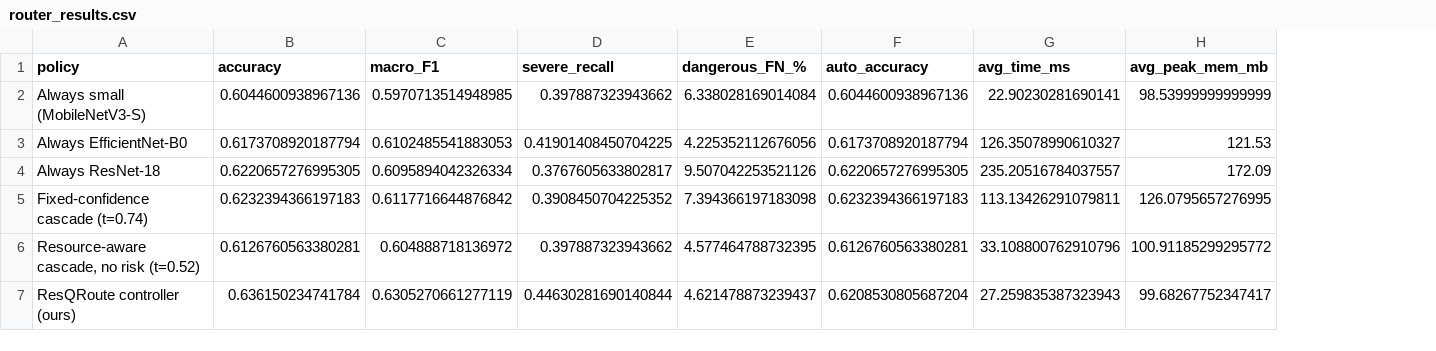
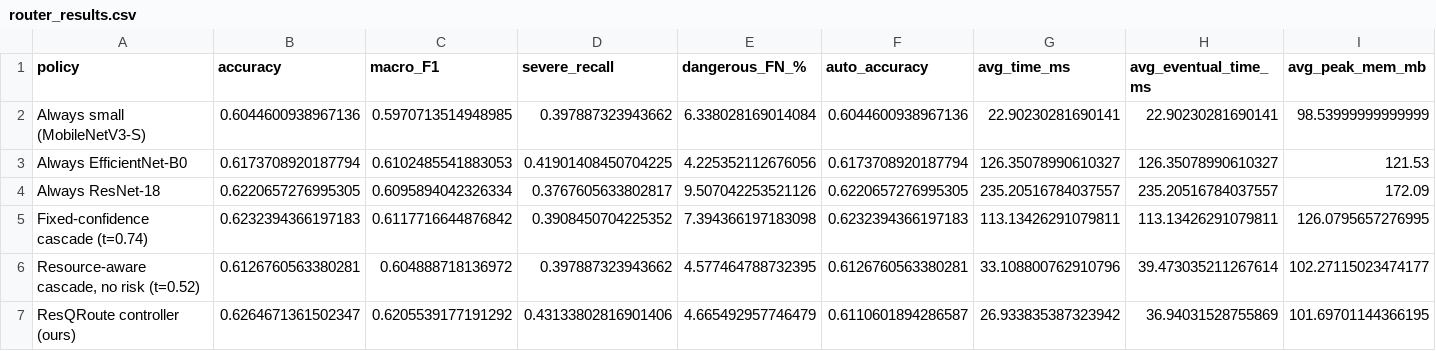
Before and after one commit to SriharshithaAnkareddy25/ResQRoute-, a CSV file: outputs/router_results.csv, drawn as a sheet; only a part is shown; addresses are those after the commit; the diff covers the shown part only; the diff names each change by its address in the sheet, - before the commit and + after, or states it on an @@ line.

```diff
--- a/outputs/router_results.csv
+++ b/outputs/router_results.csv
+column H (avg_eventual_time_ms), rows 2-7: 22.90230281690141 | 126.35078990610327 | 235.20516784037557 | 113.13426291079811 | 39.473035211267614 | 36.94031528755869
-I6 (avg_peak_mem_mb): 100.91185299295772
+I6 (avg_peak_mem_mb): 102.27115023474177
-B7 (accuracy): 0.636150234741784
+B7 (accuracy): 0.6264671361502347
-C7 (macro_F1): 0.6305270661277119
+C7 (macro_F1): 0.6205539177191292
-D7 (severe_recall): 0.44630281690140844
+D7 (severe_recall): 0.43133802816901406
-E7 (dangerous_FN_%): 4.621478873239437
+E7 (dangerous_FN_%): 4.665492957746479
-F7 (auto_accuracy): 0.6208530805687204
+F7 (auto_accuracy): 0.6110601894286587
-G7 (avg_time_ms): 27.259835387323943
+G7 (avg_time_ms): 26.933835387323942
-I7 (avg_peak_mem_mb): 99.68267752347417
+I7 (avg_peak_mem_mb): 101.69701144366195
```
Also changed, not shown: 6 edited cells elsewhere in this file, outputs/router_by_budget.csv, outputs/router_feature_importance.csv, 2 other files.
